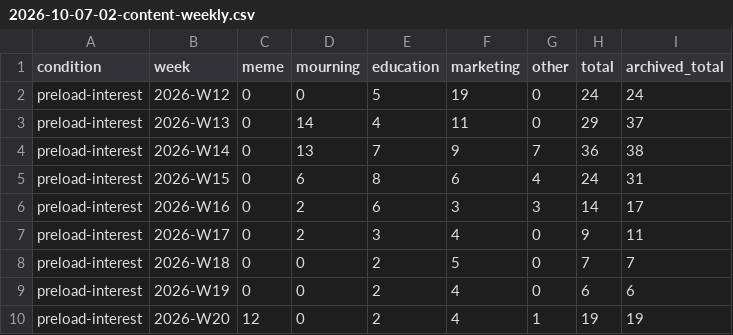
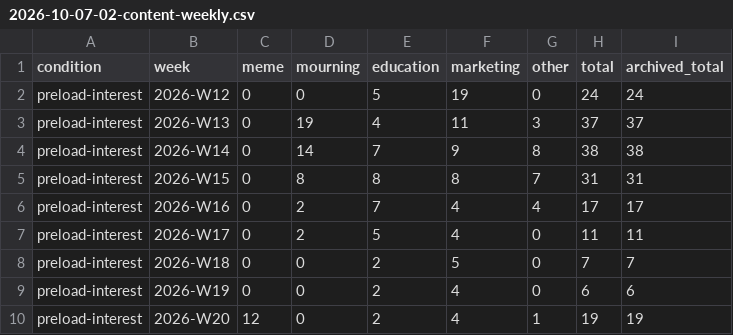
Before and after one commit to easylife2567/agentsociety-llmabm, a CSV file: presentation/hypothesis_4/2026-09-30-01-arrival-timing/2026-10-07-02-content-weekly.csv, drawn as a sheet; only a part is shown; the diff covers the shown part only.

```diff
--- a/presentation/hypothesis_4/2026-09-30-01-arrival-timing/2026-10-07-02-content-weekly.csv
+++ b/presentation/hypothesis_4/2026-09-30-01-arrival-timing/2026-10-07-02-content-weekly.csv
@@ -2,7 +2,7 @@ condition,week,meme,mourning,education,marketing,other,total,archived_total
 preload-interest,2026-W12,0,0,5,19,0,24,24
-preload-interest,2026-W13,0,14,4,11,0,29,37
-preload-interest,2026-W14,0,13,7,9,7,36,38
-preload-interest,2026-W15,0,6,8,6,4,24,31
-preload-interest,2026-W16,0,2,6,3,3,14,17
-preload-interest,2026-W17,0,2,3,4,0,9,11
+preload-interest,2026-W13,0,19,4,11,3,37,37
+preload-interest,2026-W14,0,14,7,9,8,38,38
+preload-interest,2026-W15,0,8,8,8,7,31,31
+preload-interest,2026-W16,0,2,7,4,4,17,17
+preload-interest,2026-W17,0,2,5,4,0,11,11
 preload-interest,2026-W18,0,0,2,5,0,7,7
```
Also changed, not shown: 52 edited cells elsewhere in this file, 26 other files.
